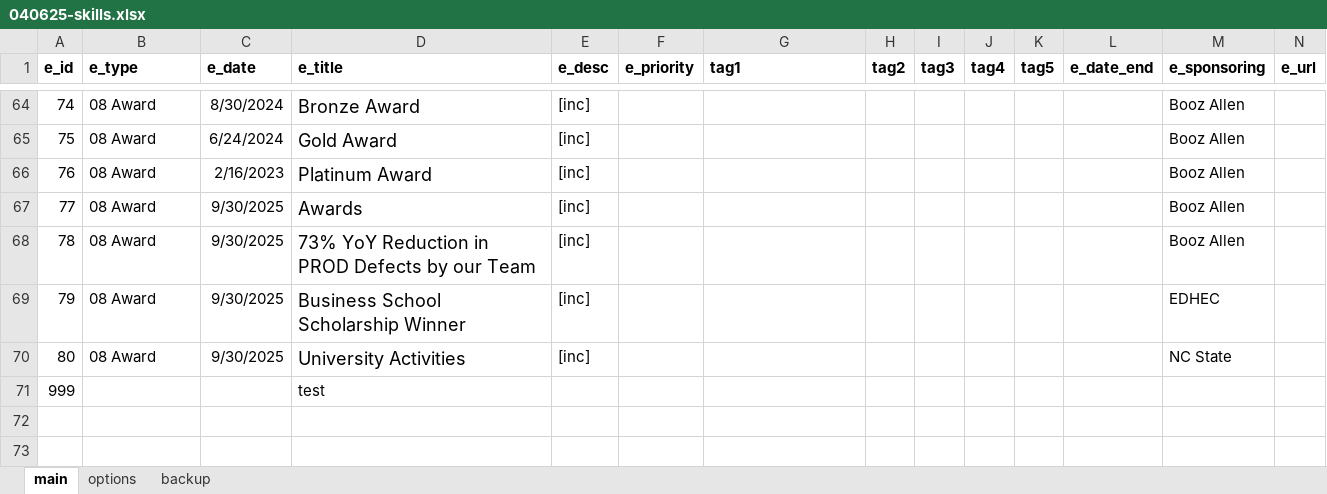
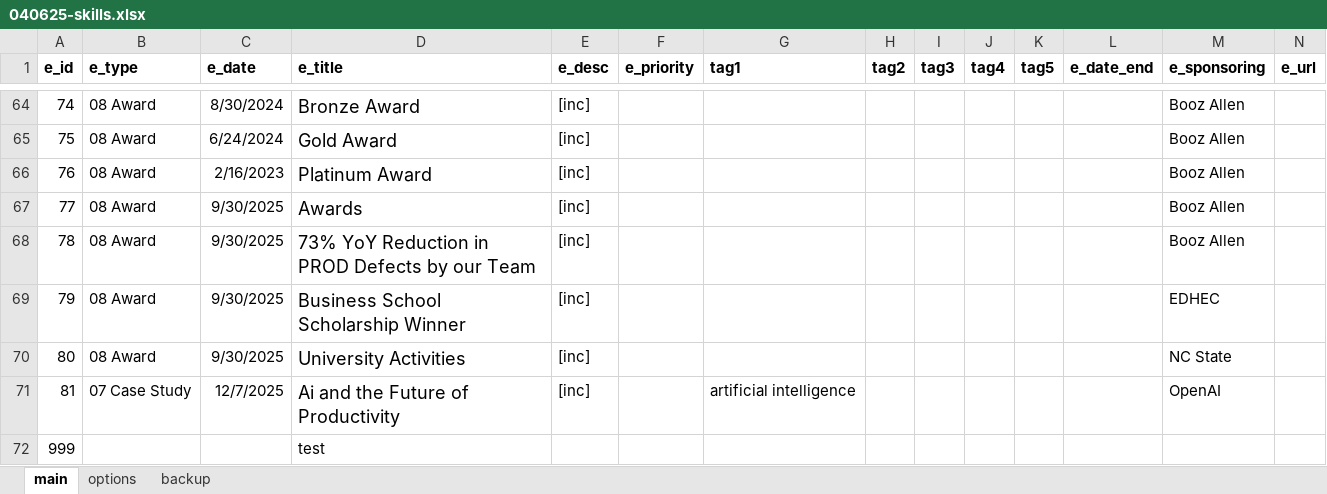
Before and after one commit to sdooley-dev/sdooley-dev.github.io, an Excel workbook: 040625-skills.xlsx, sheet main, drawn as a sheet; only a part is shown, gaps mark what is left out; values as stored, in another font and other column widths than the file's, no borders; rows hold the shown columns only; the diff names each change by its address in the sheet, - before the commit and + after, or states it on an @@ line.

Commit message:
Add files via upload

```diff
--- a/040625-skills.xlsx (sheet main)
+++ b/040625-skills.xlsx (sheet main)
+row 71: 81 | 07 Case Study | 12/7/2025 | Ai and the Future of Productivity | [inc] |  | artificial intelligence |  |  |  |  |  | OpenAI
```
